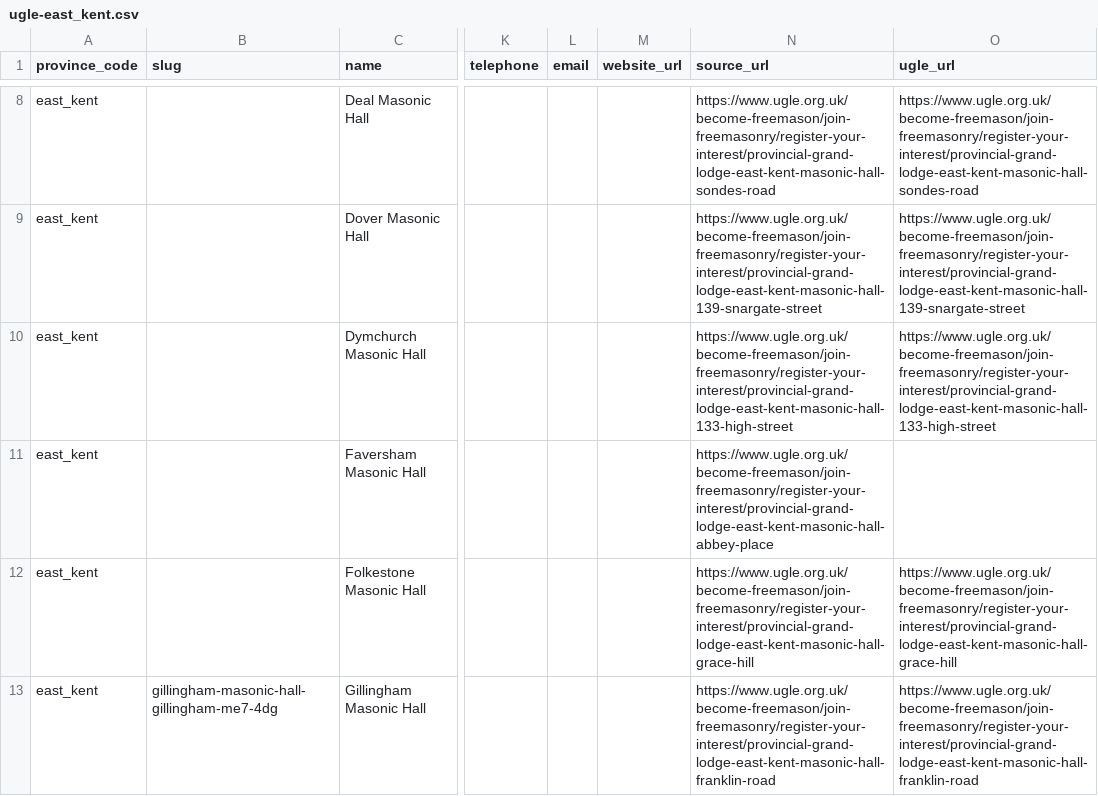
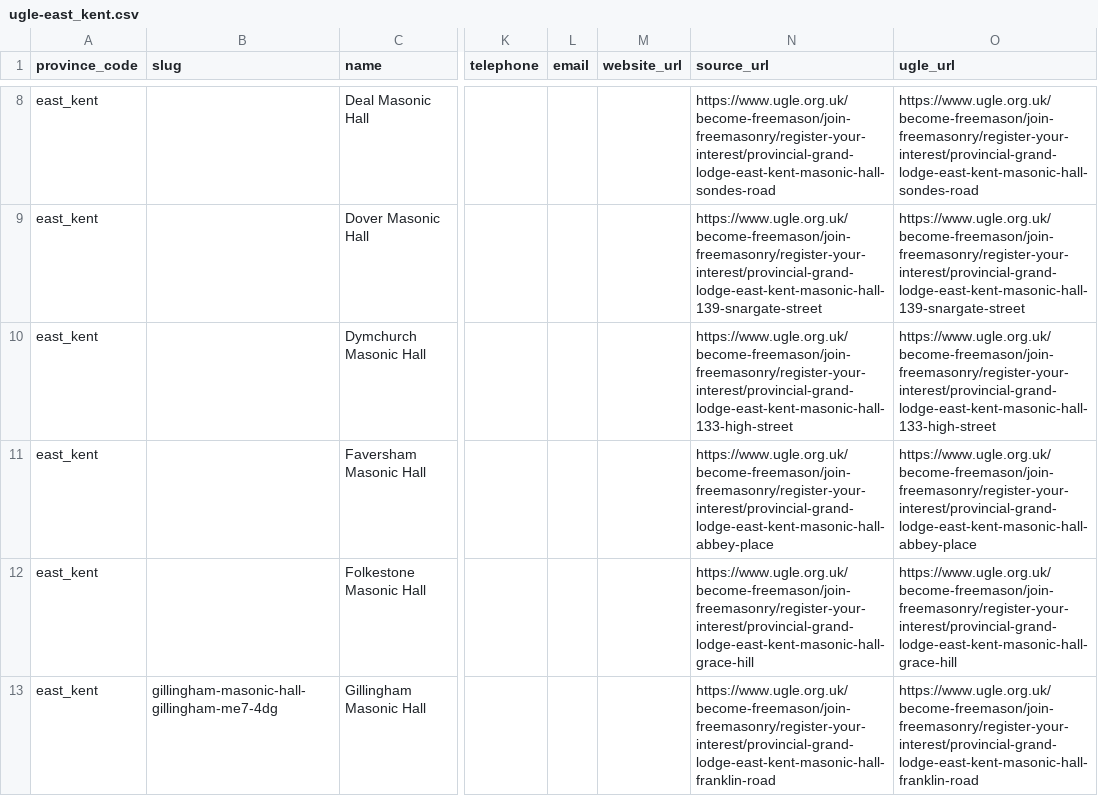
Before and after one commit to 360fusion/club-manager, a CSV file: database/data/masonic_halls/ugle-east_kent.csv, drawn as a sheet; only a part is shown, gaps mark what is left out; the diff names each change by its address in the sheet, - before the commit and + after, or states it on an @@ line.

```diff
--- a/database/data/masonic_halls/ugle-east_kent.csv
+++ b/database/data/masonic_halls/ugle-east_kent.csv
-O11 (ugle_url): (empty)
+O11 (ugle_url): https://www.ugle.org.uk/become-freemason/join-freemasonry/register-your-interest/provincial-grand-lodge-east-kent-masonic-hall-abbey-place
```
Also changed, not shown: database/data/masonic_halls/durham.csv, database/data/masonic_halls/ugle-buckinghamshire.csv, 4 other files.
